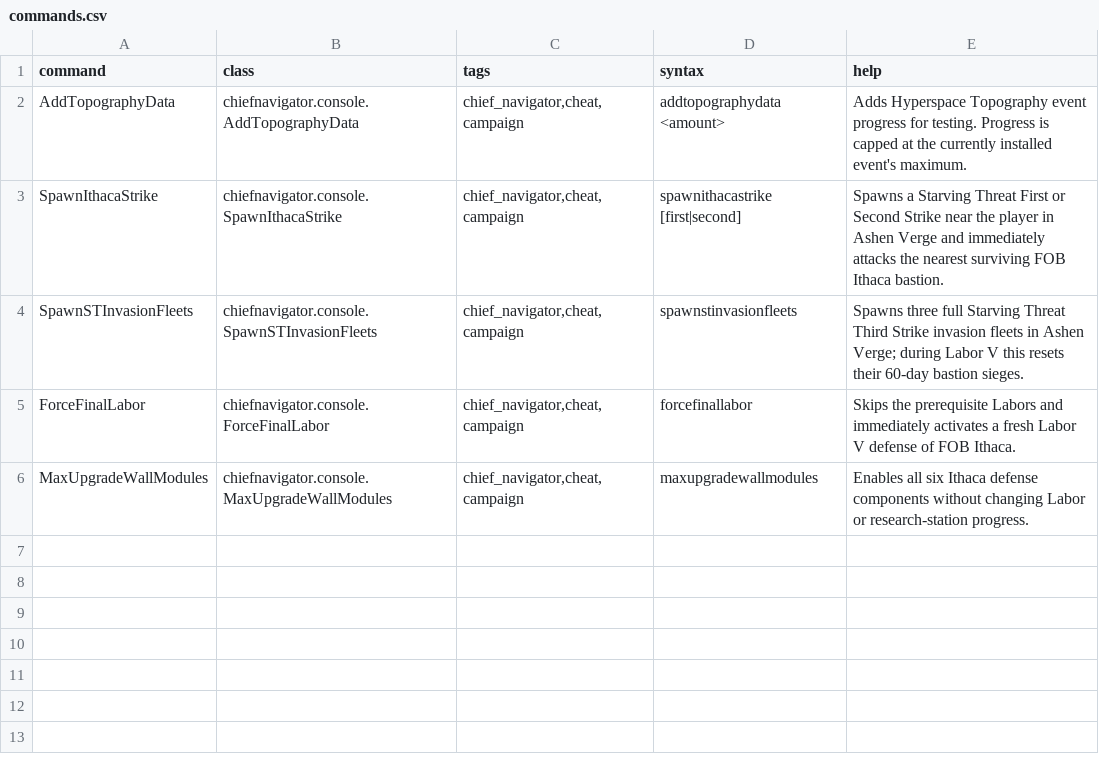
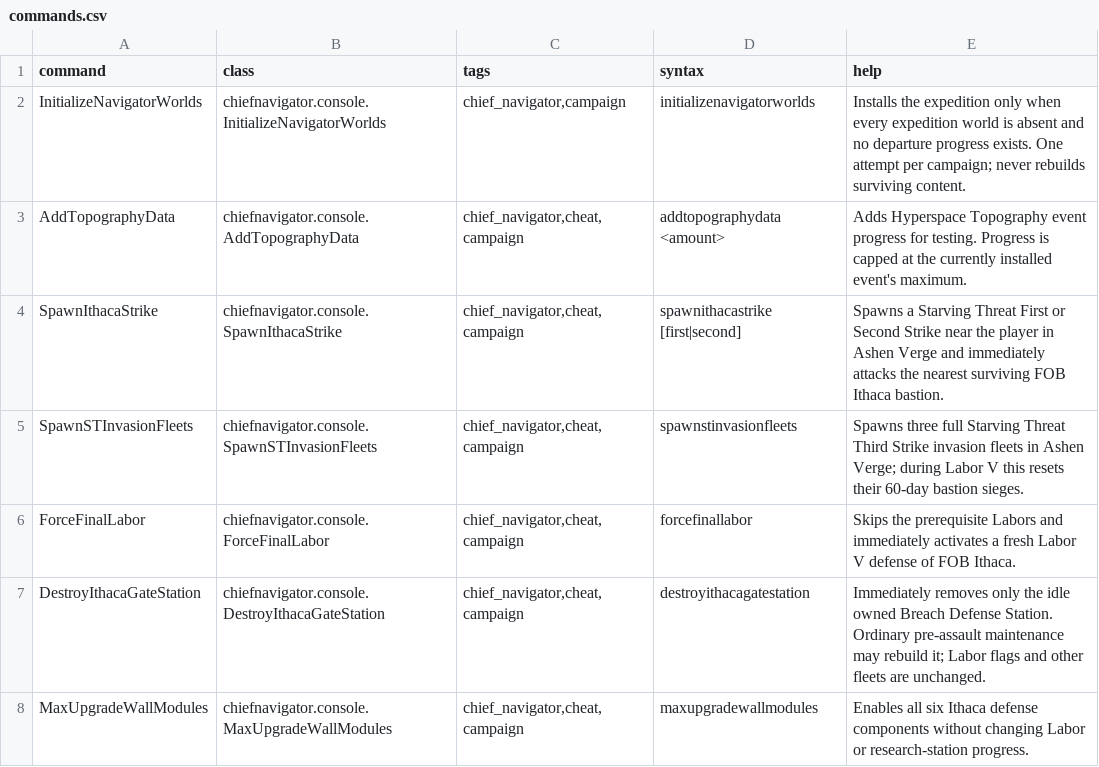
Before and after one commit to c4tntnitro-netizen/Chief-Navigator, a CSV file: data/console/commands.csv, drawn as a sheet.

```diff
--- a/data/console/commands.csv
+++ b/data/console/commands.csv
@@ -1,2 +1,3 @@
 command,class,tags,syntax,help
+InitializeNavigatorWorlds,chiefnavigator.console.InitializeNavigatorWorlds,"chief_navigator,campaign",initializenavigatorworlds,Installs the expedition only when every expedition world is absent and no departure progress exists. One attempt per campaign; never rebuilds surviving content.
 AddTopographyData,chiefnavigator.console.AddTopographyData,"chief_navigator,cheat,campaign",addtopographydata <amount>,Adds Hyperspace Topography event progress for testing. Progress is capped at the currently installed event's maximum.
@@ -5,2 +6,3 @@ SpawnSTInvasionFleets,chiefnavigator.console.SpawnSTInvasionFleets,"chief_naviga
 ForceFinalLabor,chiefnavigator.console.ForceFinalLabor,"chief_navigator,cheat,campaign",forcefinallabor,Skips the prerequisite Labors and immediately activates a fresh Labor V defense of FOB Ithaca.
+DestroyIthacaGateStation,chiefnavigator.console.DestroyIthacaGateStation,"chief_navigator,cheat,campaign",destroyithacagatestation,Immediately removes only the idle owned Breach Defense Station. Ordinary pre-assault maintenance may rebuild it; Labor flags and other fleets are unchanged.
 MaxUpgradeWallModules,chiefnavigator.console.MaxUpgradeWallModules,"chief_navigator,cheat,campaign",maxupgradewallmodules,Enables all six Ithaca defense components without changing Labor or research-station progress.
```
Also changed, not shown: 44 other files.
